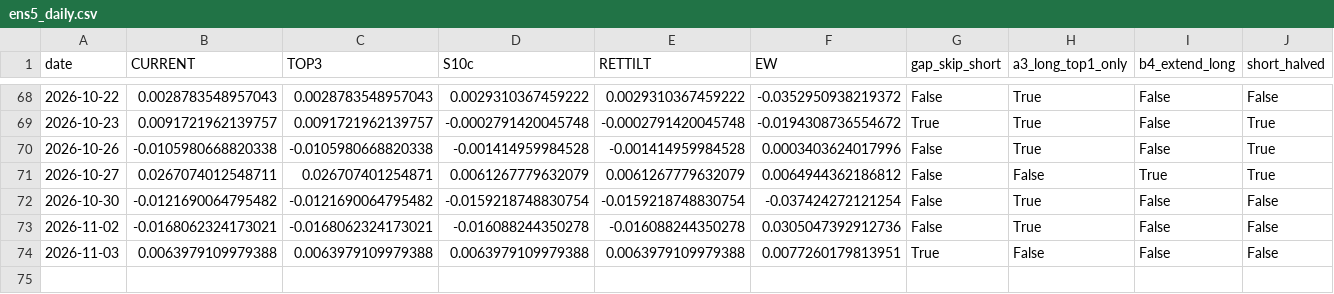
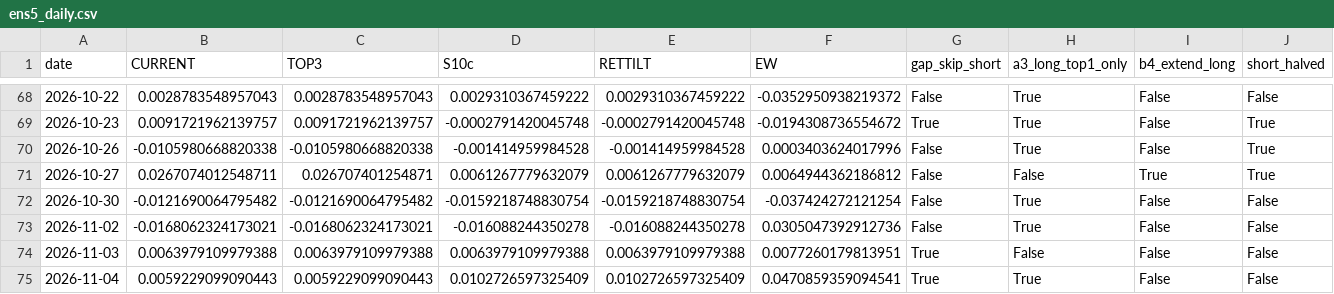
Before and after one commit to Edi-gzl/bist-strategies, a CSV file: ens5/out/ens5_daily.csv, drawn as a sheet; only a part is shown, gaps mark what is left out; rows hold the shown columns only; the diff names each change by its address in the sheet, - before the commit and + after, or states it on an @@ line.

```diff
--- a/ens5/out/ens5_daily.csv
+++ b/ens5/out/ens5_daily.csv
+row 75: 2026-11-04 | 0.0059229099090443 | 0.0059229099090443 | 0.0102726597325409 | 0.0102726597325409 | 0.0470859359094541 | True | True | False | False
```
Also changed, not shown: ens5/out/ens5_pending.csv, ens5/out/ens5_picks.csv, 9 other files.
